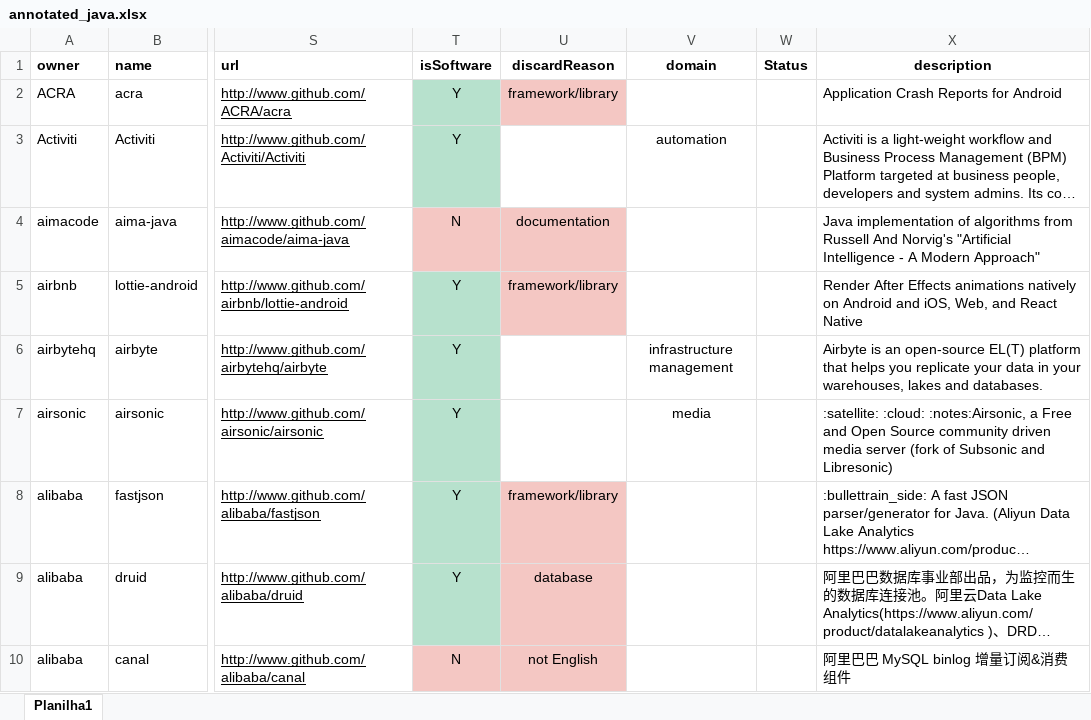
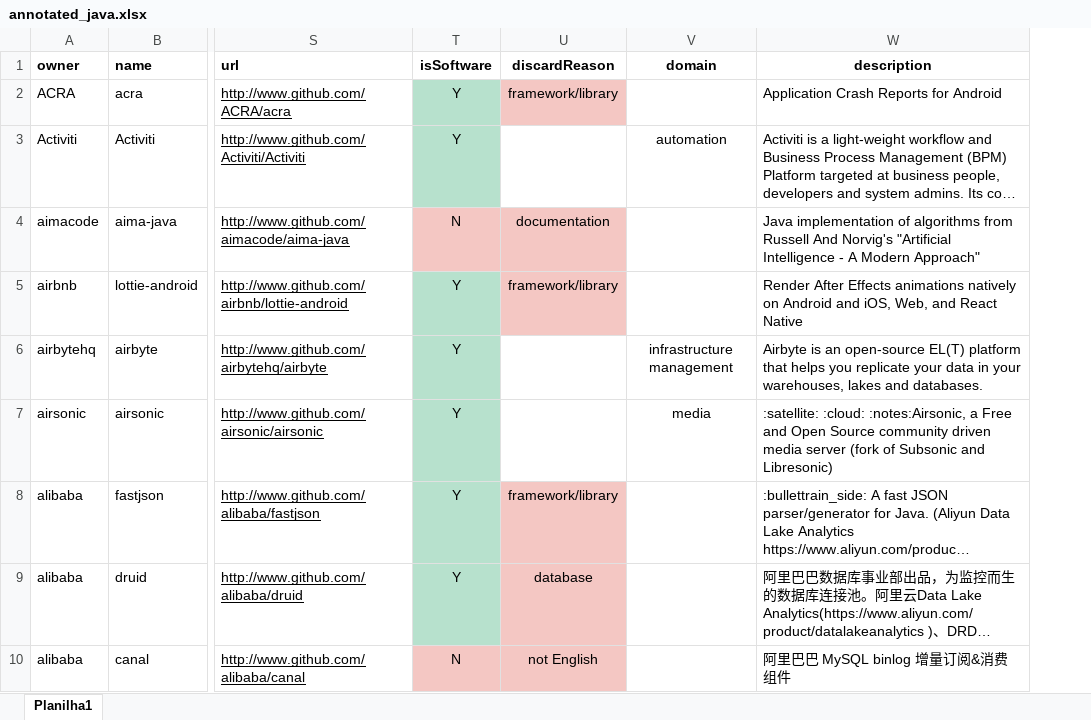
Before and after one commit to gems-uff/db-mining, an Excel workbook: resources/annotated_java.xlsx, sheet Planilha1, drawn as a sheet; only a part is shown, gaps mark what is left out; long unchanged cells end in …; values as stored, in another font and other column widths than the file's, no borders; conditional formats not drawn; the diff names each change by its address in the sheet, - before the commit and + after, or states it on an @@ line.

Commit message:
Removing Status Column and Default database

```diff
--- a/resources/annotated_java.xlsx (sheet Planilha1)
+++ b/resources/annotated_java.xlsx (sheet Planilha1)
-column W (Status), empty
```
Also changed, not shown: 1 other file.
